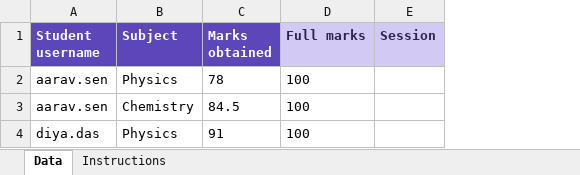
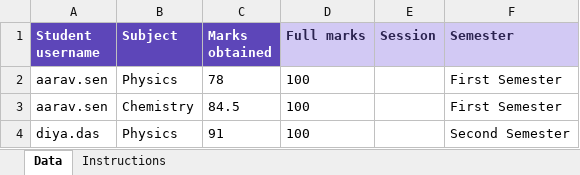
Before and after one commit to Deb-Barman/tufanganj-vivekanand-vidyalaya, an Excel workbook: docs/import-samples/results.xlsx, sheet Data, drawn as a sheet; values as stored, in another font and other column widths than the file's, no borders; the diff names each change by its address in the sheet, - before the commit and + after, or states it on an @@ line.

```diff
--- a/docs/import-samples/results.xlsx (sheet Data)
+++ b/docs/import-samples/results.xlsx (sheet Data)
+column F (Semester), rows 2-4: First Semester | First Semester | Second Semester
```
Also changed, not shown: sheet Instructions, 1 other file.
